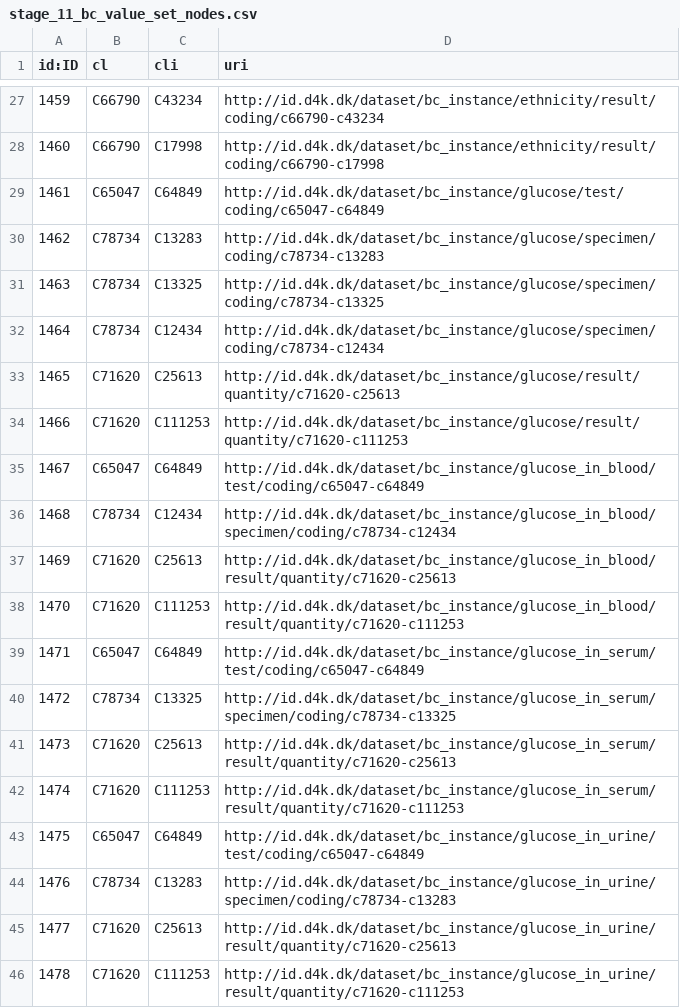
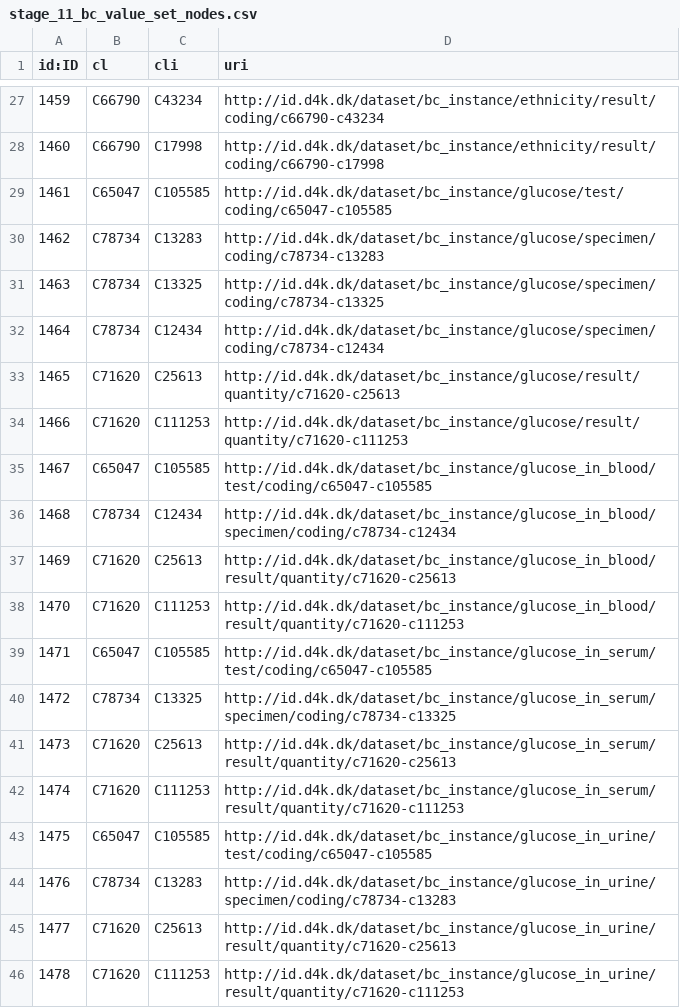
Before and after one commit to data4knowledge/biomedical_concepts, a CSV file: data/csv_load/stage_11_bc_value_set_nodes.csv, drawn as a sheet; only a part is shown, gaps mark what is left out.

Commit message:
Fix test code

```diff
--- a/data/csv_load/stage_11_bc_value_set_nodes.csv
+++ b/data/csv_load/stage_11_bc_value_set_nodes.csv
@@ -28,3 +28,3 @@
 "1460","C66790","C17998","http://id.d4k.dk/dataset/bc_instance/ethnicity/result/coding/c66790-c17998"
-"1461","C65047","C64849","http://id.d4k.dk/dataset/bc_instance/glucose/test/coding/c65047-c64849"
+"1461","C65047","C105585","http://id.d4k.dk/dataset/bc_instance/glucose/test/coding/c65047-c105585"
 "1462","C78734","C13283","http://id.d4k.dk/dataset/bc_instance/glucose/specimen/coding/c78734-c13283"
@@ -34,3 +34,3 @@
 "1466","C71620","C111253","http://id.d4k.dk/dataset/bc_instance/glucose/result/quantity/c71620-c111253"
-"1467","C65047","C64849","http://id.d4k.dk/dataset/bc_instance/glucose_in_blood/test/coding/c65047-c64849"
+"1467","C65047","C105585","http://id.d4k.dk/dataset/bc_instance/glucose_in_blood/test/coding/c65047-c105585"
 "1468","C78734","C12434","http://id.d4k.dk/dataset/bc_instance/glucose_in_blood/specimen/coding/c78734-c12434"
@@ -38,3 +38,3 @@
 "1470","C71620","C111253","http://id.d4k.dk/dataset/bc_instance/glucose_in_blood/result/quantity/c71620-c111253"
-"1471","C65047","C64849","http://id.d4k.dk/dataset/bc_instance/glucose_in_serum/test/coding/c65047-c64849"
+"1471","C65047","C105585","http://id.d4k.dk/dataset/bc_instance/glucose_in_serum/test/coding/c65047-c105585"
 "1472","C78734","C13325","http://id.d4k.dk/dataset/bc_instance/glucose_in_serum/specimen/coding/c78734-c13325"
@@ -42,3 +42,3 @@
 "1474","C71620","C111253","http://id.d4k.dk/dataset/bc_instance/glucose_in_serum/result/quantity/c71620-c111253"
-"1475","C65047","C64849","http://id.d4k.dk/dataset/bc_instance/glucose_in_urine/test/coding/c65047-c64849"
+"1475","C65047","C105585","http://id.d4k.dk/dataset/bc_instance/glucose_in_urine/test/coding/c65047-c105585"
 "1476","C78734","C13283","http://id.d4k.dk/dataset/bc_instance/glucose_in_urine/specimen/coding/c78734-c13283"
```
Also changed, not shown: 3 other files.
